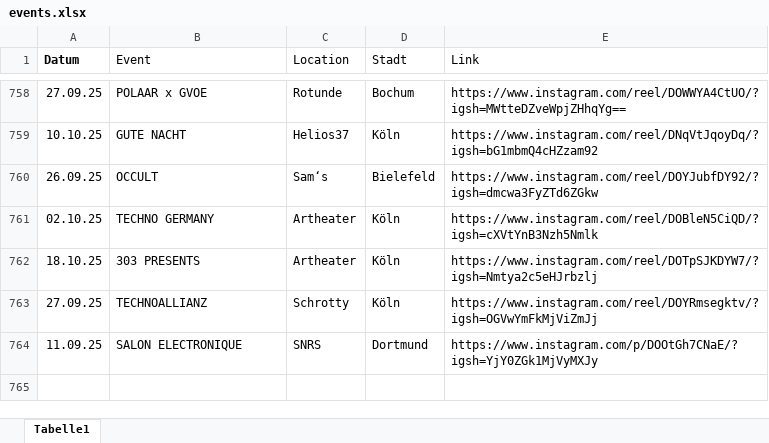
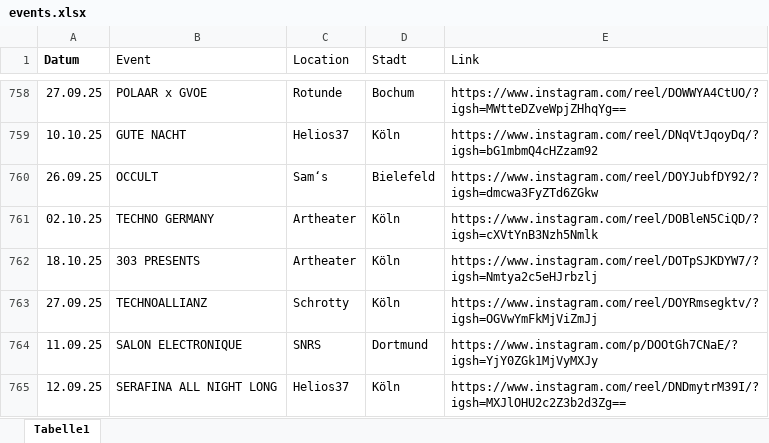
Before and after one commit to rafaelthetrue/rafaelthetrue.github.io, an Excel workbook: events.xlsx, sheet Tabelle1, drawn as a sheet; only a part is shown, gaps mark what is left out; values as stored, in another font and other column widths than the file's, no borders; the diff names each change by its address in the sheet, - before the commit and + after, or states it on an @@ line.

Commit message:
Add files via upload

```diff
--- a/events.xlsx (sheet Tabelle1)
+++ b/events.xlsx (sheet Tabelle1)
+row 765: 12.09.25 | SERAFINA ALL NIGHT LONG | Helios37 | Köln | https://www.instagram.com/reel/DNDmytrM39I/?igsh=MXJlOHU2c2Z3b2d3Zg==
```
